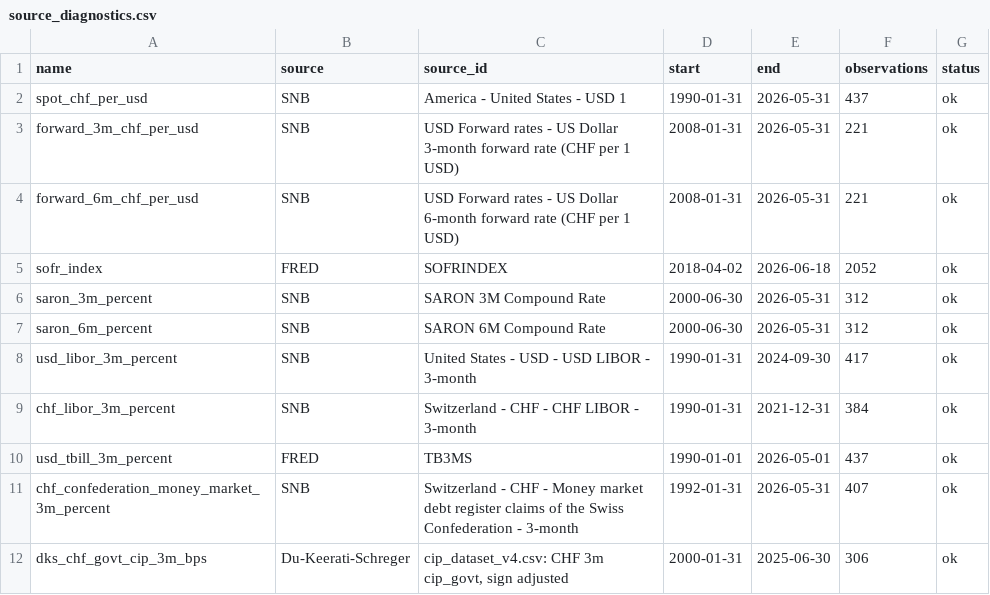
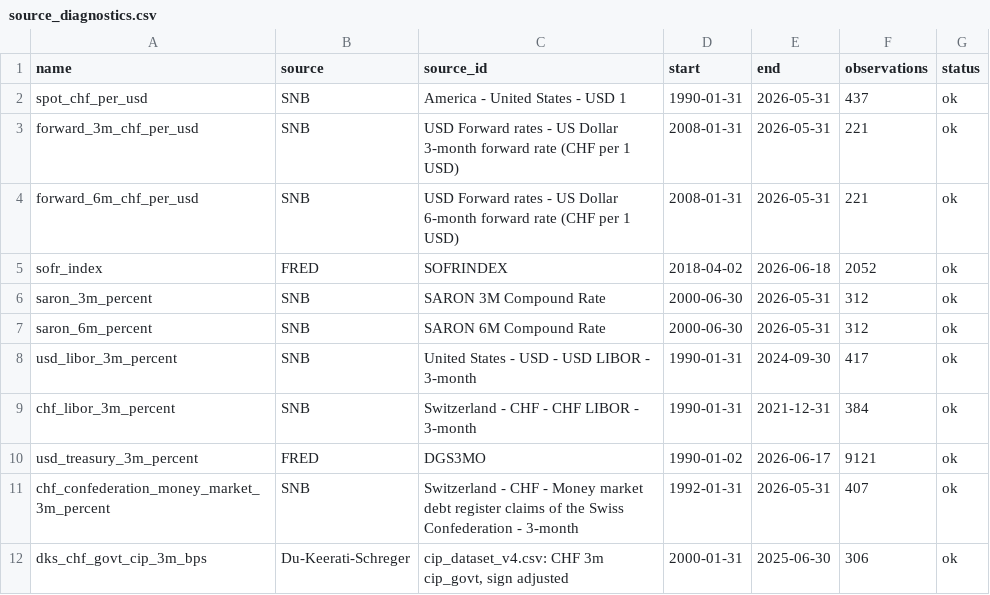
Before and after one commit to iweigandi/usd-chf-cip-deviations, a CSV file: data/source_diagnostics.csv, drawn as a sheet.

```diff
--- a/data/source_diagnostics.csv
+++ b/data/source_diagnostics.csv
@@ -9,3 +9,3 @@ usd_libor_3m_percent,SNB,United States - USD - USD LIBOR - 3-month,1990-01-31,20
 chf_libor_3m_percent,SNB,Switzerland - CHF - CHF LIBOR - 3-month,1990-01-31,2021-12-31,384,ok
-usd_tbill_3m_percent,FRED,TB3MS,1990-01-01,2026-05-01,437,ok
+usd_treasury_3m_percent,FRED,DGS3MO,1990-01-02,2026-06-17,9121,ok
 chf_confederation_money_market_3m_percent,SNB,Switzerland - CHF - Money market debt register claims of the Swiss Confederation - 3-month,1992-01-31,2026-05-31,407,ok
```
Also changed, not shown: data/benchmark_validation.csv, data/usd_chf_cip_deviations_monthly.csv, 5 other files.
